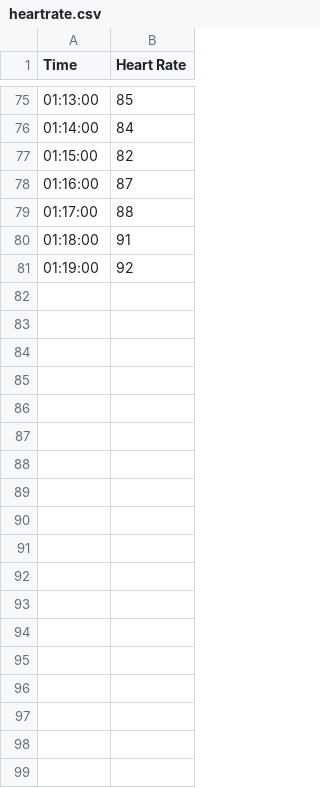
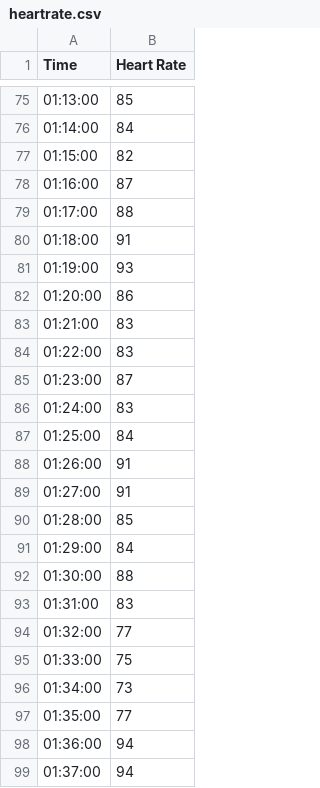
Before and after one commit to kaivantaylor/anxiety-SoS, a CSV file: Kaivan/CSV/heartrate.csv, drawn as a sheet; only a part is shown, gaps mark what is left out.

```diff
--- a/Kaivan/CSV/heartrate.csv
+++ b/Kaivan/CSV/heartrate.csv
@@ -80,2 +80,20 @@ Time,Heart Rate
 01:18:00,91
-01:19:00,92
+01:19:00,93
+01:20:00,86
+01:21:00,83
+01:22:00,83
+01:23:00,87
+01:24:00,83
+01:25:00,84
+01:26:00,91
+01:27:00,91
+01:28:00,85
+01:29:00,84
+01:30:00,88
+01:31:00,83
+01:32:00,77
+01:33:00,75
+01:34:00,73
+01:35:00,77
+01:36:00,94
+01:37:00,94
```
Also changed, not shown: 1 other file.
